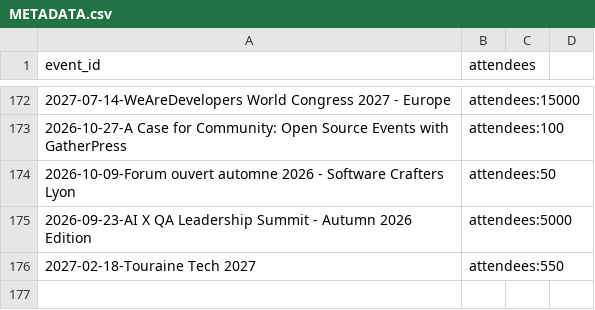
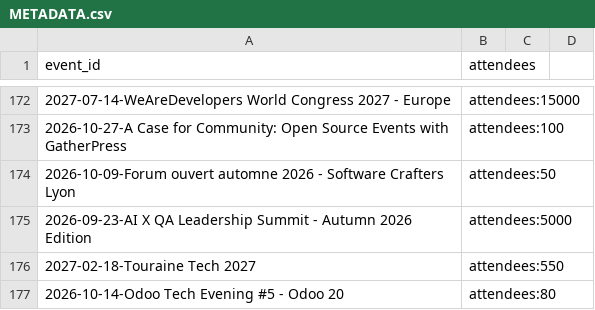
Before and after one commit to scraly/developers-conferences-agenda, a CSV file: METADATA.csv, drawn as a sheet; only a part is shown, gaps mark what is left out; the diff names each change by its address in the sheet, - before the commit and + after, or states it on an @@ line.

```diff
--- a/METADATA.csv
+++ b/METADATA.csv
+row 177: 2026-10-14-Odoo Tech Evening #5 - Odoo 20 | attendees:80
```
Also changed, not shown: TAGS.csv, 2 other files.
